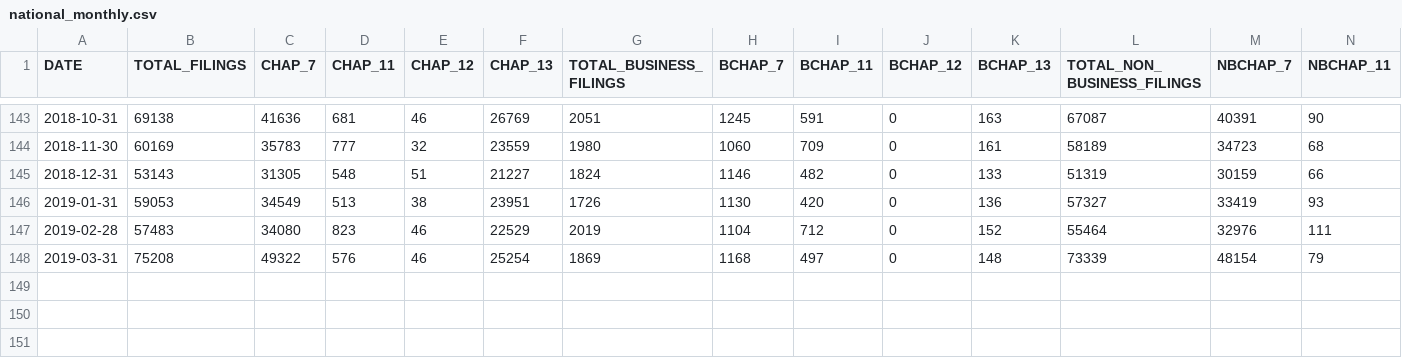
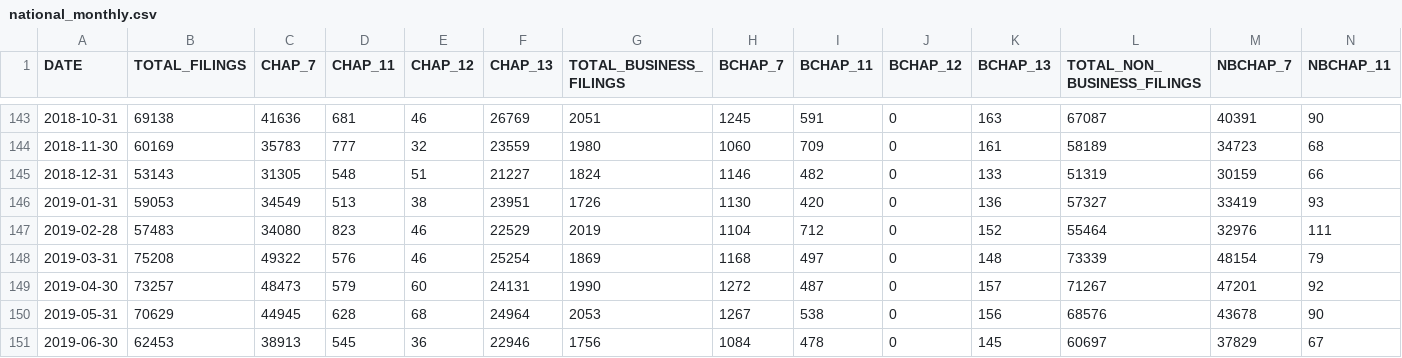
Before and after one commit to rdinter/historical-bankruptcies, a CSV file: 1-tidy/bankruptcy/national_monthly.csv, drawn as a sheet; only a part is shown, gaps mark what is left out; rows hold the shown columns only; the diff names each change by its address in the sheet, - before the commit and + after, or states it on an @@ line.

```diff
--- a/1-tidy/bankruptcy/national_monthly.csv
+++ b/1-tidy/bankruptcy/national_monthly.csv
+row 149: 2019-04-30 | 73257 | 48473 | 579 | 60 | 24131 | 1990 | 1272 | 487 | 0 | 157 | 71267 | 47201 | 92
+row 150: 2019-05-31 | 70629 | 44945 | 628 | 68 | 24964 | 2053 | 1267 | 538 | 0 | 156 | 68576 | 43678 | 90
+row 151: 2019-06-30 | 62453 | 38913 | 545 | 36 | 22946 | 1756 | 1084 | 478 | 0 | 145 | 60697 | 37829 | 67
```
Also changed, not shown: 1-tidy/bankruptcy/district_quarterly.csv, 1-tidy/bankruptcy/national_annual.csv, 10 other files.
